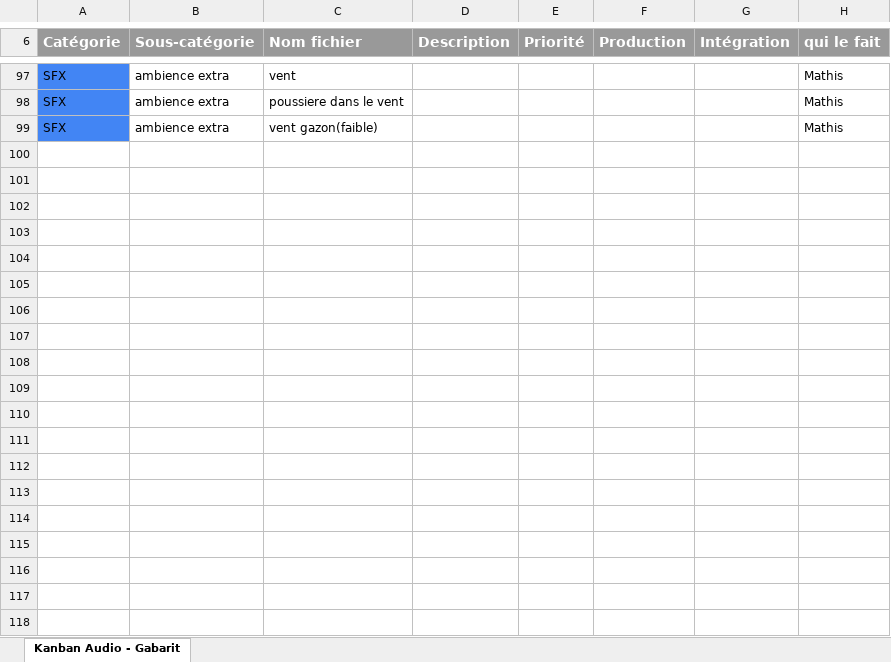
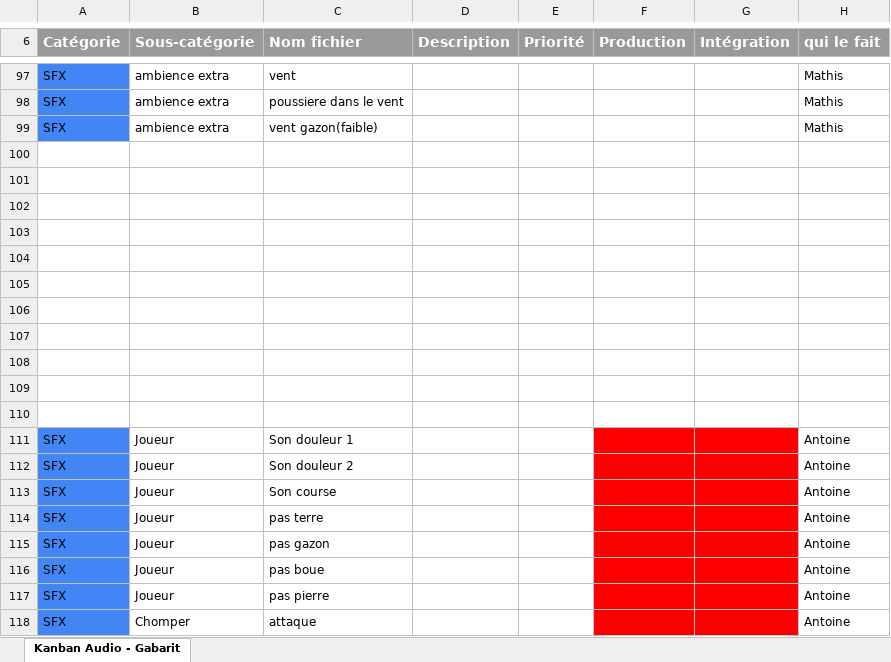
Before and after one commit to Antoinelol123/TP-Final-Kanban, an Excel workbook: Copie de Kanban Audio 2 - Gabarit.xlsx, sheet Kanban Audio - Gabarit, drawn as a sheet; only a part is shown, gaps mark what is left out; values as stored, in another font and other column widths than the file's, no borders; the diff covers the shown part only; the diff names each change by its address in the sheet, - before the commit and + after, or states it on an @@ line.

Commit message:
kanban 2 teste 1

```diff
--- a/Copie de Kanban Audio 2 - Gabarit.xlsx (sheet Kanban Audio - Gabarit)
+++ b/Copie de Kanban Audio 2 - Gabarit.xlsx (sheet Kanban Audio - Gabarit)
+row 100: (empty)
+row 101: (empty)
+row 102: (empty)
+row 103: (empty)
+row 104: (empty)
+row 105: (empty)
+row 106: (empty)
+row 107: (empty)
+row 108: (empty)
+row 109: (empty)
+row 110: (empty)
+row 111: SFX | Joueur | Son douleur 1 |  |  |  |  | Antoine
+row 112: SFX | Joueur | Son douleur 2 |  |  |  |  | Antoine
+row 113: SFX | Joueur | Son course |  |  |  |  | Antoine
+row 114: SFX | Joueur | pas terre |  |  |  |  | Antoine
+row 115: SFX | Joueur | pas gazon |  |  |  |  | Antoine
+row 116: SFX | Joueur | pas boue |  |  |  |  | Antoine
+row 117: SFX | Joueur | pas pierre |  |  |  |  | Antoine
+row 118: SFX | Chomper | attaque |  |  |  |  | Antoine
```
Also changed, not shown: 32 added rows and cell formats elsewhere in this sheet.
